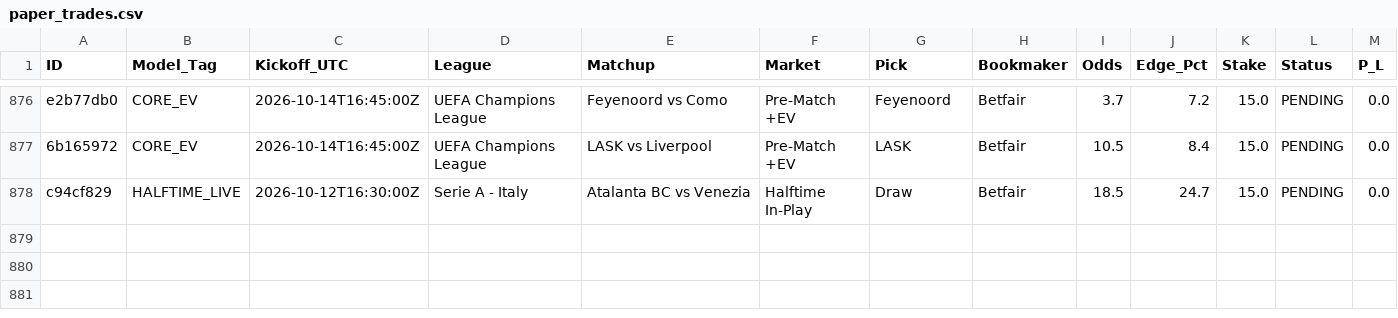
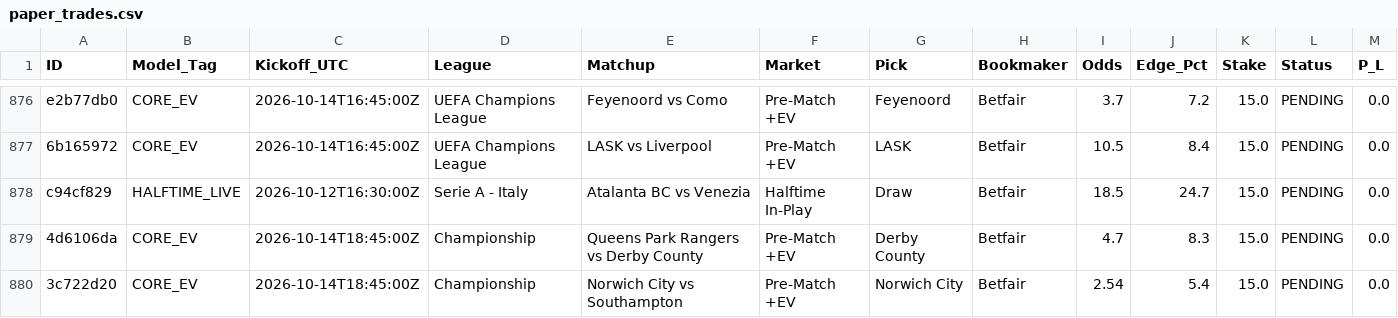
Before and after one commit to Potznit/Ai-terminal, a CSV file: paper_trades.csv, drawn as a sheet; only a part is shown, gaps mark what is left out.

Commit message:
Automated paper_trades sync [skip ci] [skip railway]

```diff
--- a/paper_trades.csv
+++ b/paper_trades.csv
@@ -878 +878,3 @@ e2b77db0,CORE_EV,2026-10-14T16:45:00Z,UEFA Champions League,Feyenoord vs Como,Pr
 c94cf829,HALFTIME_LIVE,2026-10-12T16:30:00Z,Serie A - Italy,Atalanta BC vs Venezia,Halftime In-Play,Draw,Betfair,18.5,24.7,15.0,PENDING,0.0
+4d6106da,CORE_EV,2026-10-14T18:45:00Z,Championship,Queens Park Rangers vs Derby County,Pre-Match +EV,Derby County,Betfair,4.7,8.3,15.0,PENDING,0.0
+3c722d20,CORE_EV,2026-10-14T18:45:00Z,Championship,Norwich City vs Southampton,Pre-Match +EV,Norwich City,Betfair,2.54,5.4,15.0,PENDING,0.0
```
